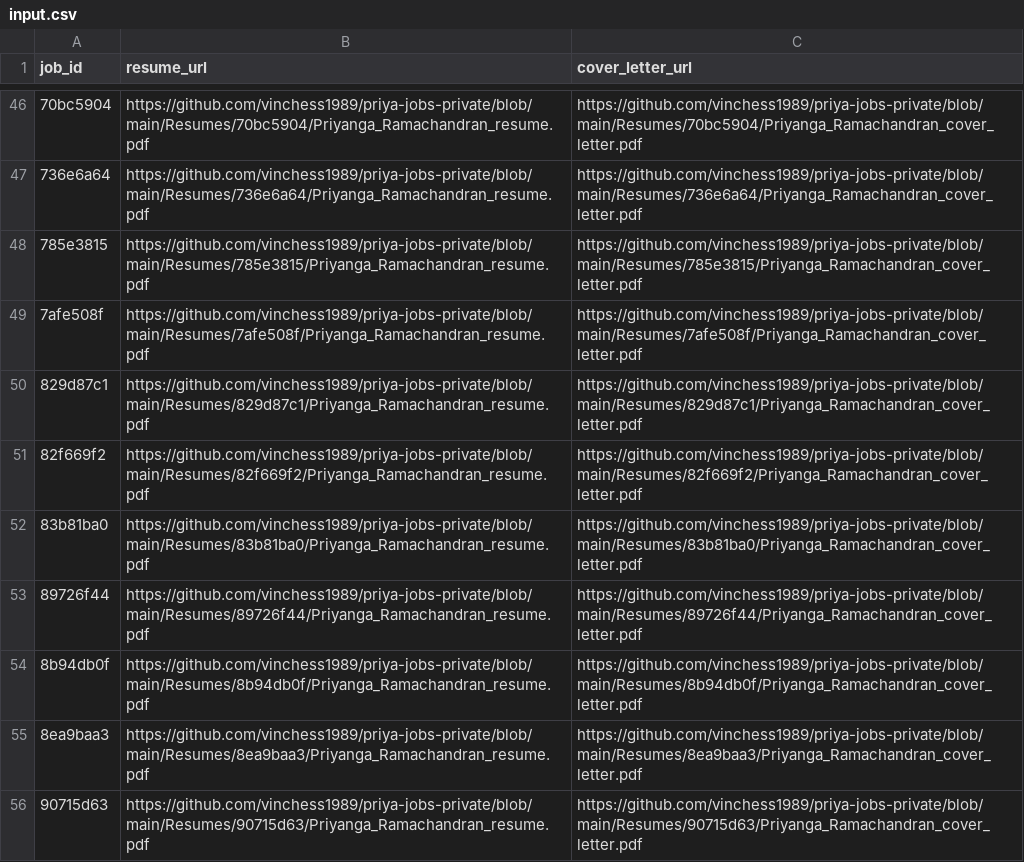
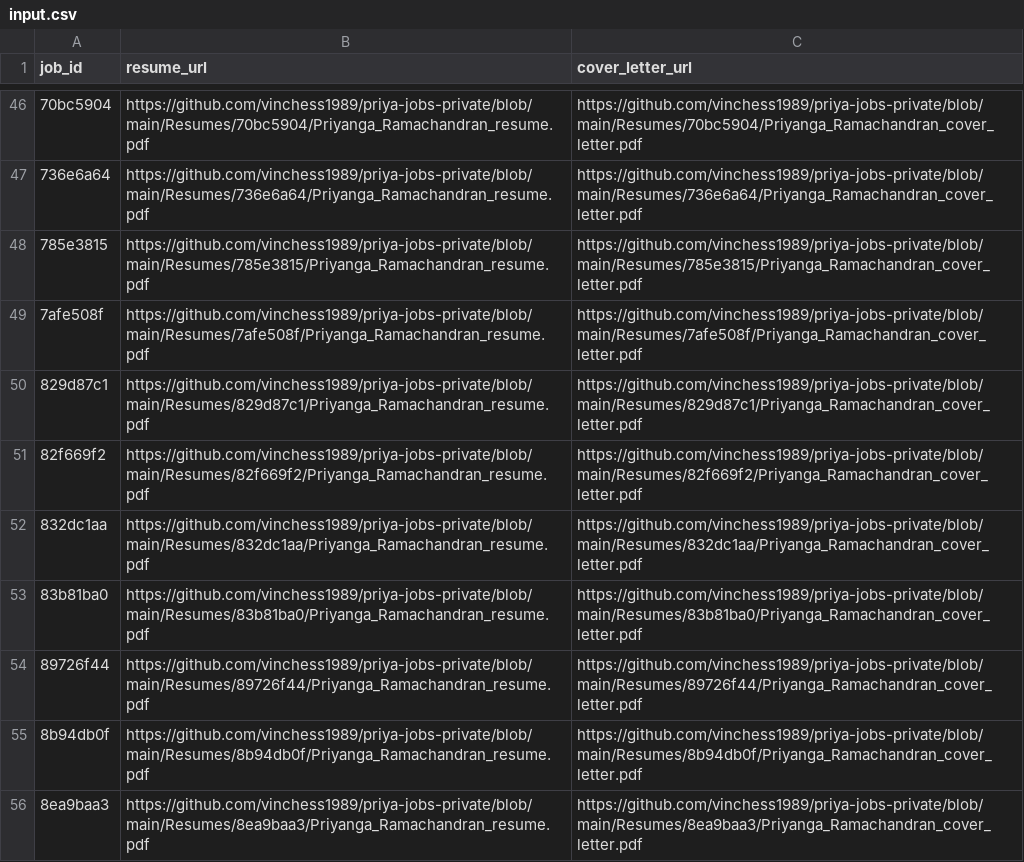
Before and after one commit to vinchess1989/priya-global-jobs-dashboard, a CSV file: input.csv, drawn as a sheet; only a part is shown, gaps mark what is left out; the shorter side is filled out with more unchanged rows; the diff names each change by its address in the sheet, - before the commit and + after, or states it on an @@ line.

```diff
--- a/input.csv
+++ b/input.csv
+row 52: 832dc1aa | https://github.com/vinchess1989/priya-jobs-private/blob/main/Resumes/832dc1aa/Priyanga_Ramachandran_resume.pdf | https://github.com/vinchess1989/priya-jobs-private/blob/main/Resumes/832dc1aa/Priyanga_Ramachandran_cover_letter.pdf
```
